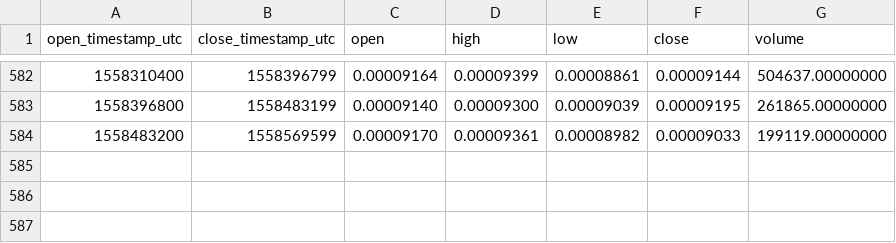
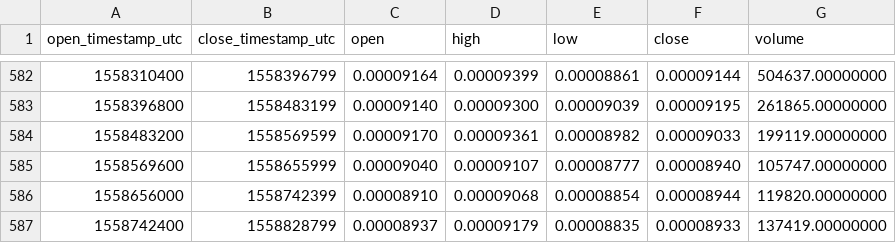
Before and after one commit to cryptobigbro/binance-BNTBTC, a CSV file: binance-BNTBTC-1d.csv, drawn as a sheet; only a part is shown, gaps mark what is left out.

Commit message:
Update OHLCV data.

```diff
--- a/binance-BNTBTC-1d.csv
+++ b/binance-BNTBTC-1d.csv
@@ -584 +584,4 @@ open_timestamp_utc,close_timestamp_utc,open,high,low,close,volume
 1558483200,1558569599,0.00009170,0.00009361,0.00008982,0.00009033,199119.00000000
+1558569600,1558655999,0.00009040,0.00009107,0.00008777,0.00008940,105747.00000000
+1558656000,1558742399,0.00008910,0.00009068,0.00008854,0.00008944,119820.00000000
+1558742400,1558828799,0.00008937,0.00009179,0.00008835,0.00008933,137419.00000000
```
Also changed, not shown: 1 other file.
